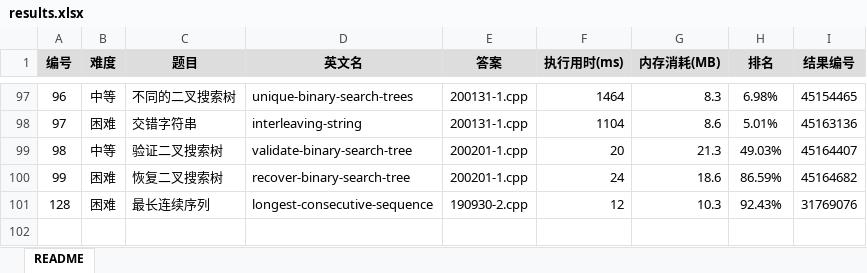
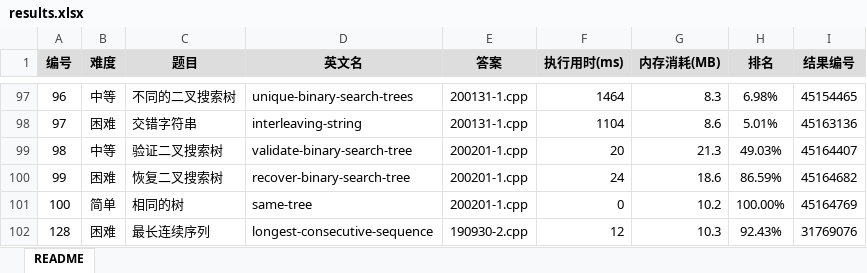
Before and after one commit to yanlinlin82/leetcode, an Excel workbook: results.xlsx, sheet README, drawn as a sheet; only a part is shown, gaps mark what is left out; values as stored, in another font and other column widths than the file's, no borders; the diff names each change by its address in the sheet, - before the commit and + after, or states it on an @@ line.

```diff
--- a/results.xlsx (sheet README)
+++ b/results.xlsx (sheet README)
+row 101: 100 | 简单 | 相同的树 | same-tree | 200201-1.cpp | 0 | 10.2 | 100.00% | 45164769
```
Also changed, not shown: 2 other files.
